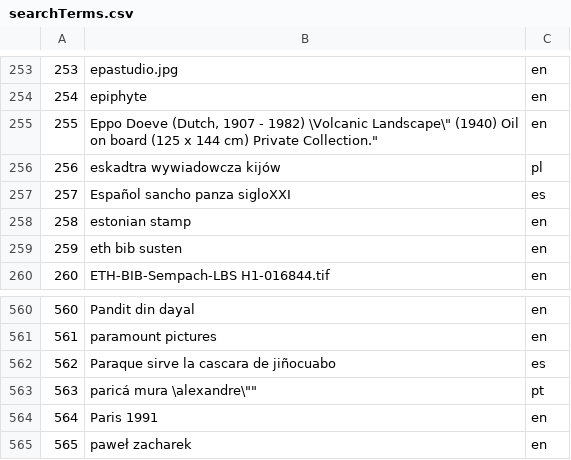
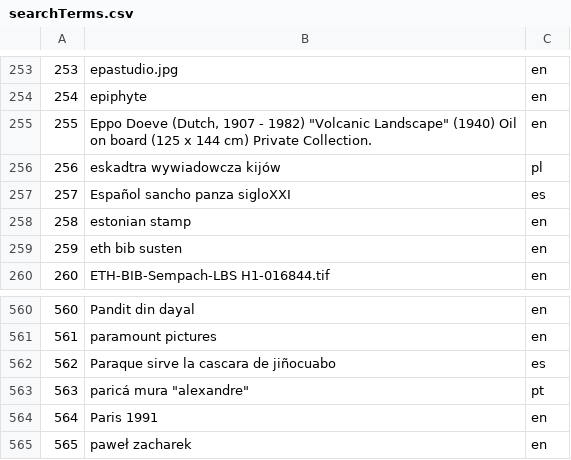
Before and after one commit to cormacparle/media-search-signal-test, a CSV file: input/searchTerms.csv, drawn as a sheet; only a part is shown, gaps mark what is left out.

```diff
--- a/input/searchTerms.csv
+++ b/input/searchTerms.csv
@@ -254,3 +254,3 @@
 254,epiphyte,en
-255,"Eppo Doeve (Dutch, 1907 - 1982) \"Volcanic Landscape\" (1940) Oil on board (125 x 144 cm) Private Collection.",en
+255,"Eppo Doeve (Dutch, 1907 - 1982) ""Volcanic Landscape"" (1940) Oil on board (125 x 144 cm) Private Collection.",en
 256,eskadtra wywiadowcza kijów,pl
@@ -562,3 +562,3 @@
 562,Paraque sirve la cascara de jiñocuabo,es
-563,"paricá mura \"alexandre\"",pt
+563,"paricá mura ""alexandre""",pt
 564,Paris 1991,en
```
Also changed, not shown: 4 other files.
